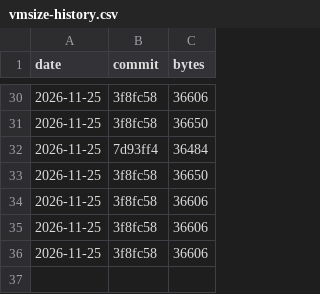
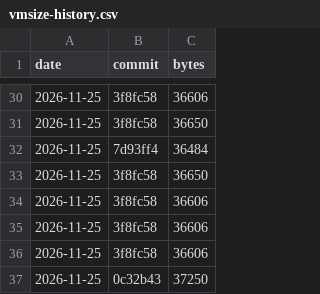
Before and after one commit to c4pt0r/gogo, a CSV file: docs/vmsize-history.csv, drawn as a sheet; only a part is shown, gaps mark what is left out; the diff names each change by its address in the sheet, - before the commit and + after, or states it on an @@ line.

Commit message:
vmsize: record after embed mode (37250 B)

```diff
--- a/docs/vmsize-history.csv
+++ b/docs/vmsize-history.csv
+row 37: 2026-11-25 | 0c32b43 | 37250
```
